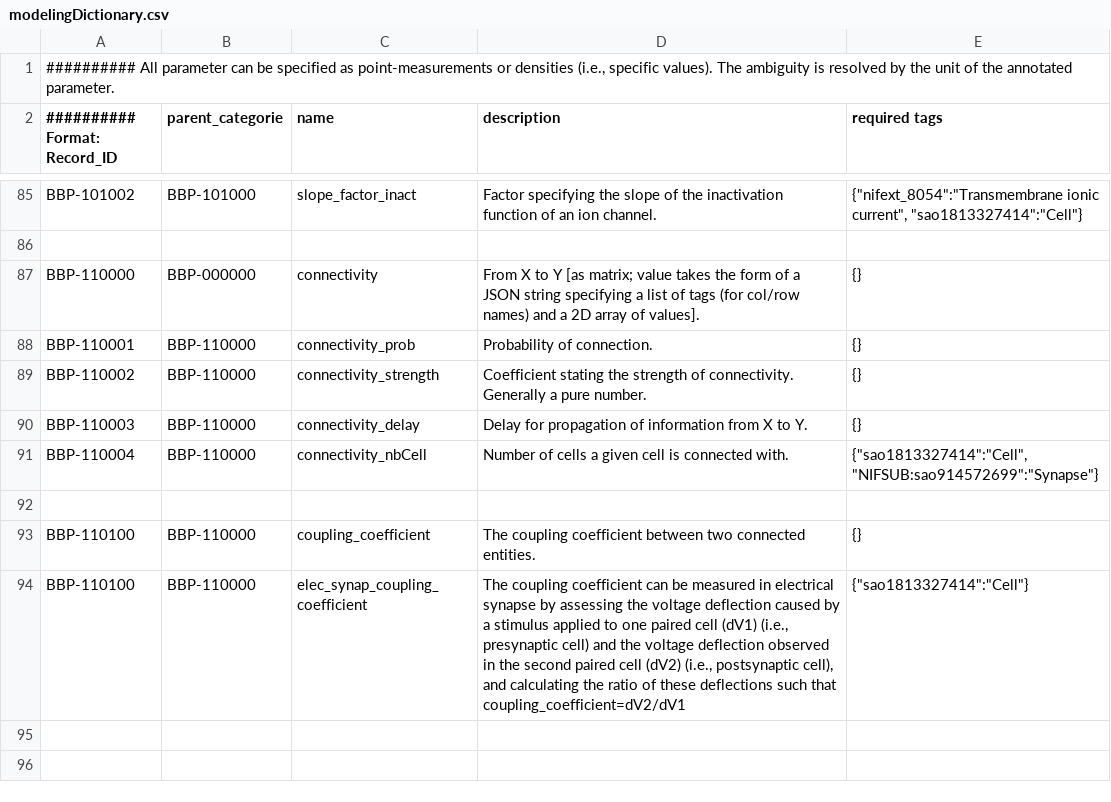
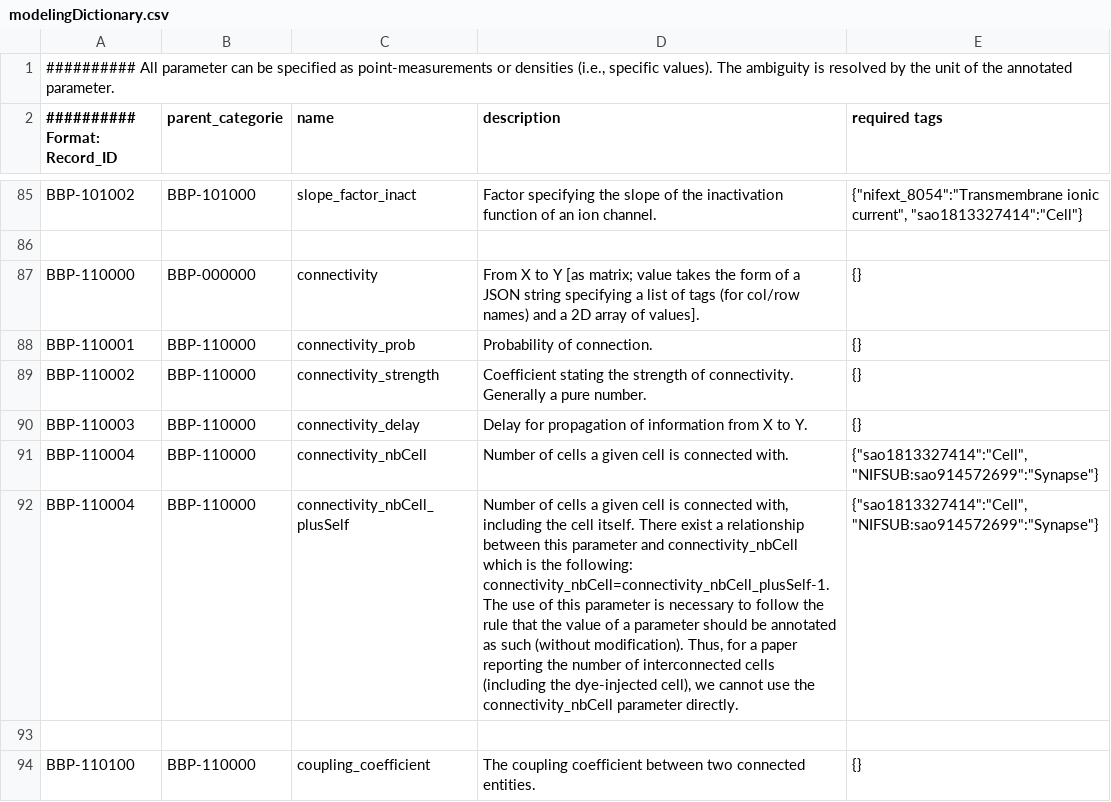
Before and after one commit to BlueBrain/nat, a CSV file: nat/modelingDictionary.csv, drawn as a sheet; only a part is shown, gaps mark what is left out; the shorter side is filled out with more unchanged rows; the diff names each change by its address in the sheet, - before the commit and + after, or states it on an @@ line.

Commit message:
Adding the connectivity_nbCell_plusSelf parameter.

```diff
--- a/nat/modelingDictionary.csv
+++ b/nat/modelingDictionary.csv
+row 92: BBP-110004 | BBP-110000 | connectivity_nbCell_plusSelf | Number of cells a given cell is connected with, including the cell itself. There exist a relationship between this parameter and connectivity_nbCell which is the following: connectivity_nbCell=connectivity_nbCell_plusSelf-1. The use of this parameter is necessary to follow the rule that the value of a parameter should be annotated as such (without modification). Thus, for a paper reporting the number of interconnected cells (including the dye-injected cell), we cannot use the connectivity_nbCell parameter directly. | {"sao1813327414":"Cell", "NIFSUB:sao914572699":"Synapse"}
```
